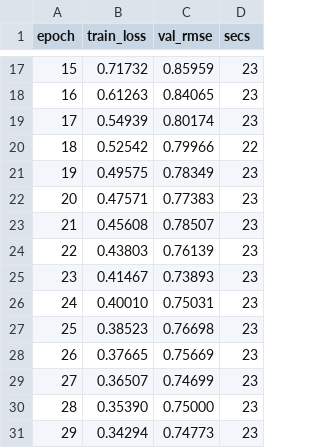
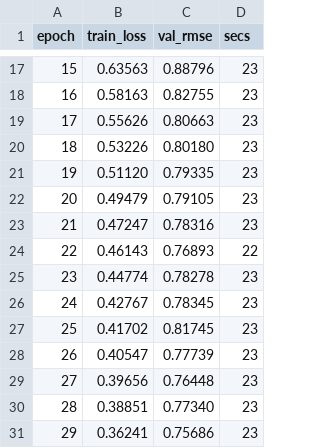
Before and after one commit to swaraj-shubh/OceanEmbed, a CSV file: results/m2_unet.csv, drawn as a sheet; only a part is shown, gaps mark what is left out; the diff covers the shown part only.

```diff
--- a/results/m2_unet.csv
+++ b/results/m2_unet.csv
@@ -17,15 +17,15 @@ epoch,train_loss,val_rmse,secs
-15,0.71732,0.85959,23
-16,0.61263,0.84065,23
-17,0.54939,0.80174,23
-18,0.52542,0.79966,22
-19,0.49575,0.78349,23
-20,0.47571,0.77383,23
-21,0.45608,0.78507,23
-22,0.43803,0.76139,23
-23,0.41467,0.73893,23
-24,0.40010,0.75031,23
-25,0.38523,0.76698,23
-26,0.37665,0.75669,23
-27,0.36507,0.74699,23
-28,0.35390,0.75000,23
-29,0.34294,0.74773,23
+15,0.63563,0.88796,23
+16,0.58163,0.82755,23
+17,0.55626,0.80663,23
+18,0.53226,0.80180,23
+19,0.51120,0.79335,23
+20,0.49479,0.79105,23
+21,0.47247,0.78316,23
+22,0.46143,0.76893,22
+23,0.44774,0.78278,23
+24,0.42767,0.78345,23
+25,0.41702,0.81745,23
+26,0.40547,0.77739,23
+27,0.39656,0.76448,23
+28,0.38851,0.77340,23
+29,0.36241,0.75686,23
```
Also changed, not shown: 33 edited cells elsewhere in this file, results/m3_oceanembed.csv, 2 other files.
